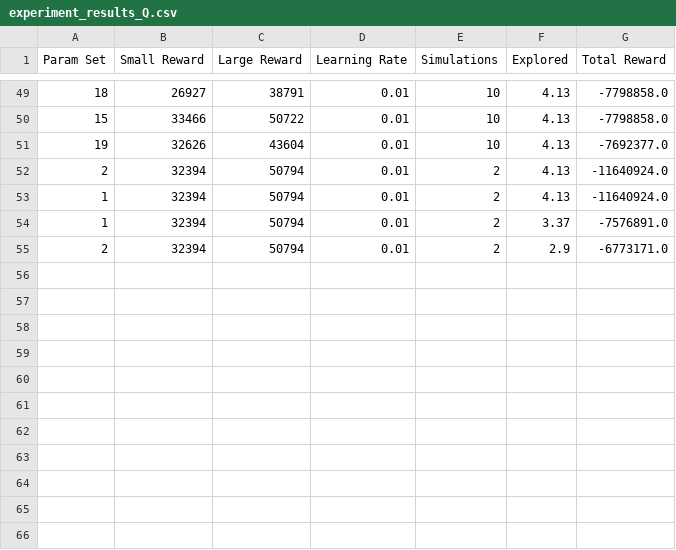
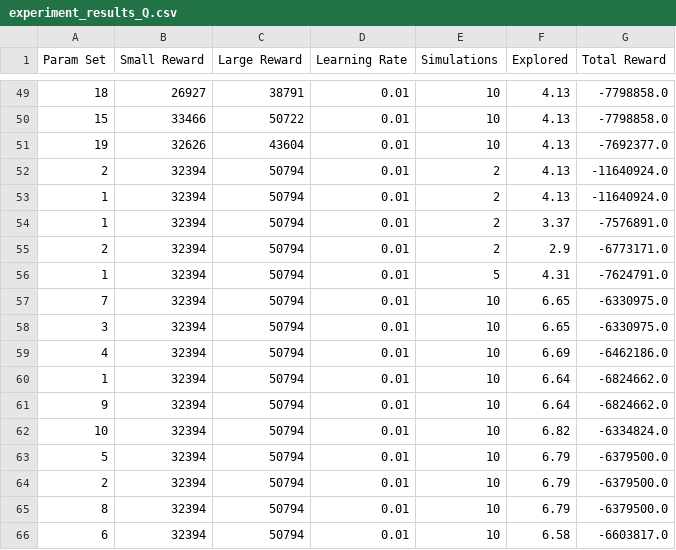
Before and after one commit to PlanetPhilip/Project-RL, a CSV file: Results/experiment_results_Q.csv, drawn as a sheet; only a part is shown, gaps mark what is left out; the diff names each change by its address in the sheet, - before the commit and + after, or states it on an @@ line.

```diff
--- a/Results/experiment_results_Q.csv
+++ b/Results/experiment_results_Q.csv
+row 56: 1 | 32394 | 50794 | 0.01 | 5 | 4.31 | -7624791.0
+row 57: 7 | 32394 | 50794 | 0.01 | 10 | 6.65 | -6330975.0
+row 58: 3 | 32394 | 50794 | 0.01 | 10 | 6.65 | -6330975.0
+row 59: 4 | 32394 | 50794 | 0.01 | 10 | 6.69 | -6462186.0
+row 60: 1 | 32394 | 50794 | 0.01 | 10 | 6.64 | -6824662.0
+row 61: 9 | 32394 | 50794 | 0.01 | 10 | 6.64 | -6824662.0
+row 62: 10 | 32394 | 50794 | 0.01 | 10 | 6.82 | -6334824.0
+row 63: 5 | 32394 | 50794 | 0.01 | 10 | 6.79 | -6379500.0
+row 64: 2 | 32394 | 50794 | 0.01 | 10 | 6.79 | -6379500.0
+row 65: 8 | 32394 | 50794 | 0.01 | 10 | 6.79 | -6379500.0
+row 66: 6 | 32394 | 50794 | 0.01 | 10 | 6.58 | -6603817.0
```
Also changed, not shown: 6 other files.
